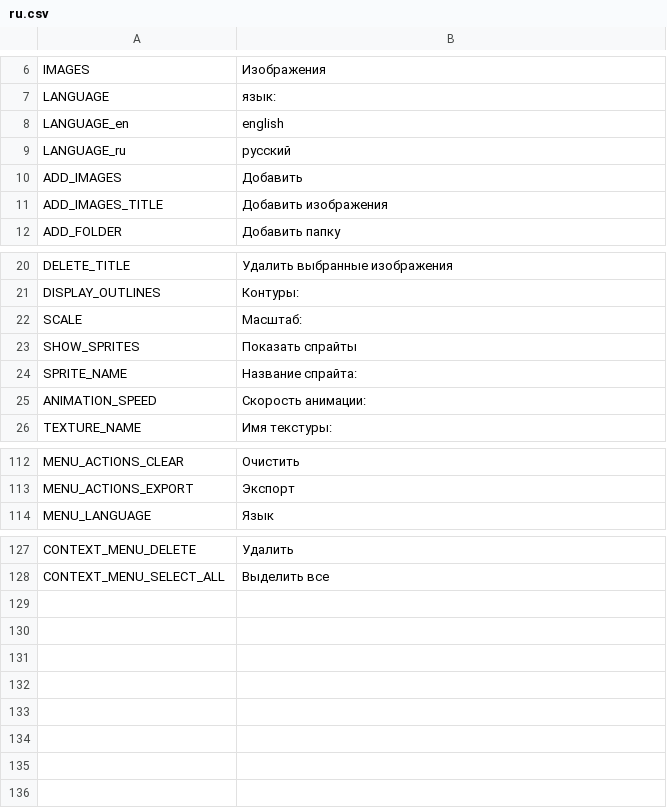
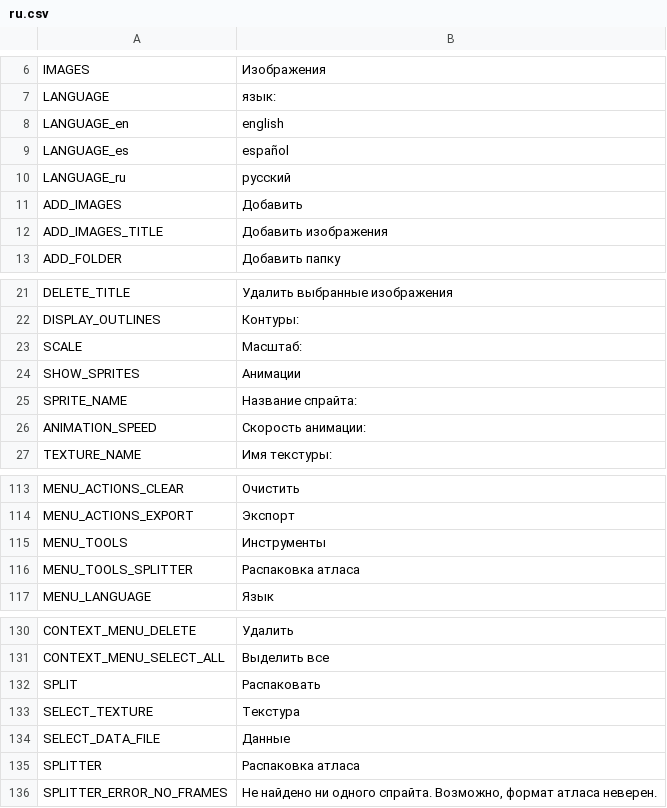
Before and after one commit to unknownprojectx-360/free-tex-packer, a CSV file: dist/web/static/localization/ru.csv, drawn as a sheet; only a part is shown, gaps mark what is left out.

```diff
--- a/dist/web/static/localization/ru.csv
+++ b/dist/web/static/localization/ru.csv
@@ -8,2 +8,3 @@ LANGUAGE;язык:
 LANGUAGE_en;english
+LANGUAGE_es;español
 LANGUAGE_ru;русский
@@ -22,3 +23,3 @@ DISPLAY_OUTLINES;Контуры:
 SCALE;Масштаб:
-SHOW_SPRITES;Показать спрайты
+SHOW_SPRITES;Анимации
 SPRITE_NAME;Название спрайта:
@@ -113,2 +114,4 @@ MENU_ACTIONS_CLEAR;Очистить
 MENU_ACTIONS_EXPORT;Экспорт
+MENU_TOOLS;Инструменты
+MENU_TOOLS_SPLITTER;Распаковка атласа
 MENU_LANGUAGE;Язык
@@ -128 +131,6 @@ CONTEXT_MENU_DELETE;Удалить
 CONTEXT_MENU_SELECT_ALL;Выделить все
+SPLIT;Распаковать
+SELECT_TEXTURE;Текстура
+SELECT_DATA_FILE;Данные
+SPLITTER;Распаковка атласа
+SPLITTER_ERROR_NO_FRAMES;Не найдено ни одного спрайта. Возможно, формат атласа неверен.
```
Also changed, not shown: dist/web/static/localization/en.csv, 4 other files.
